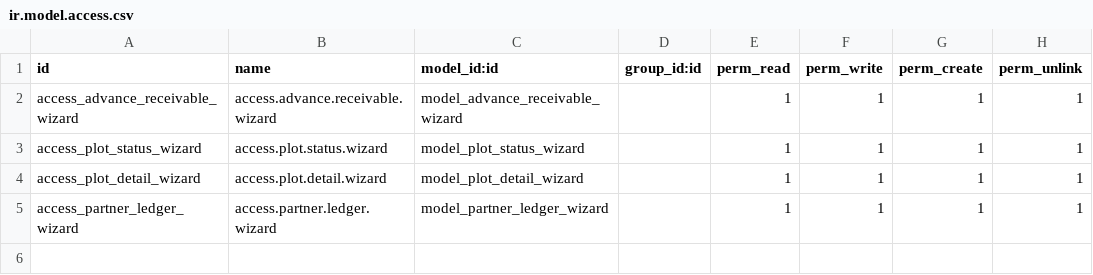
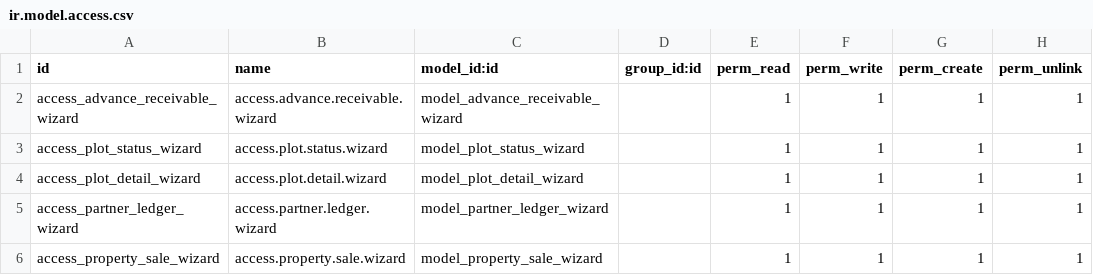
Before and after one commit to salman7638/sitara1000, a CSV file: de_property_report/security/ir.model.access.csv, drawn as a sheet; the diff names each change by its address in the sheet, - before the commit and + after, or states it on an @@ line.

```diff
--- a/de_property_report/security/ir.model.access.csv
+++ b/de_property_report/security/ir.model.access.csv
+row 6: access_property_sale_wizard | access.property.sale.wizard | model_property_sale_wizard |  | 1 | 1 | 1 | 1
```
Also changed, not shown: 7 other files.
